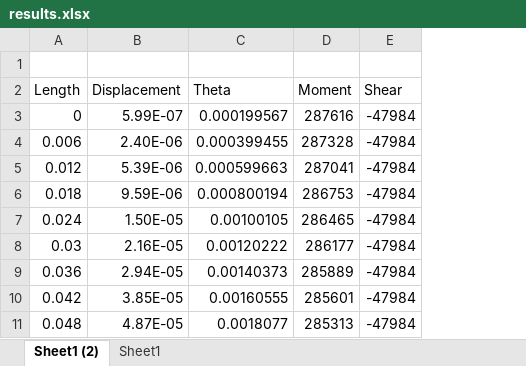
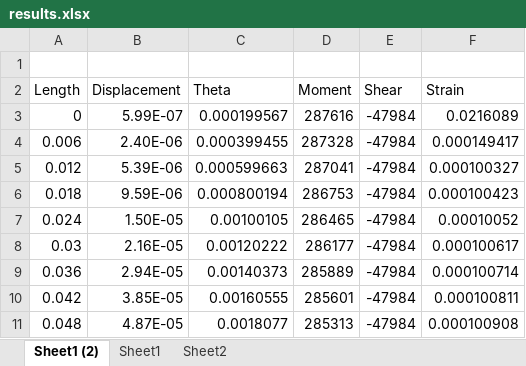
Before and after one commit to joaobpedro/bend_stiffener, an Excel workbook: documentation/results.xlsx, sheet Sheet1 (2), drawn as a sheet; only a part is shown; values as stored, in another font and other column widths than the file's, no borders; charts and pictures not drawn; the diff names each change by its address in the sheet, - before the commit and + after, or states it on an @@ line.

```diff
--- a/documentation/results.xlsx (sheet Sheet1 (2))
+++ b/documentation/results.xlsx (sheet Sheet1 (2))
+sheet tab: Sheet2
+column F (Strain), rows 3-11: 0.0216089 | 0.000149417 | 0.000100327 | 0.000100423 | 0.00010052 | 0.000100617 | 0.000100714 | 0.000100811 | 0.000100908
```
Also changed, not shown: charts or pictures, 18 other files.
